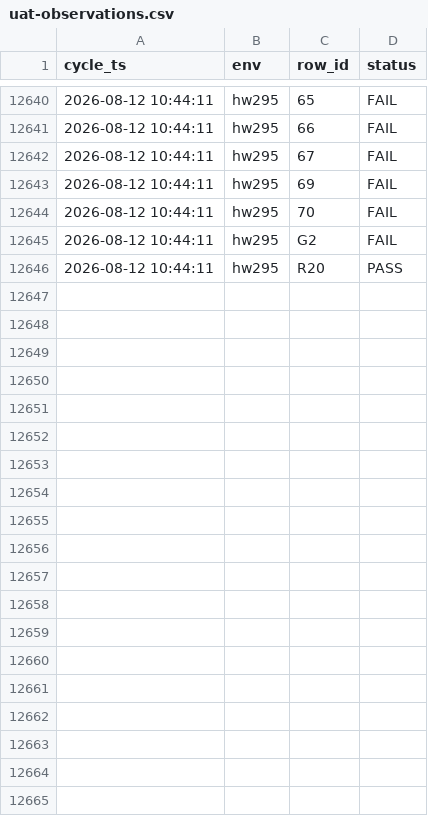
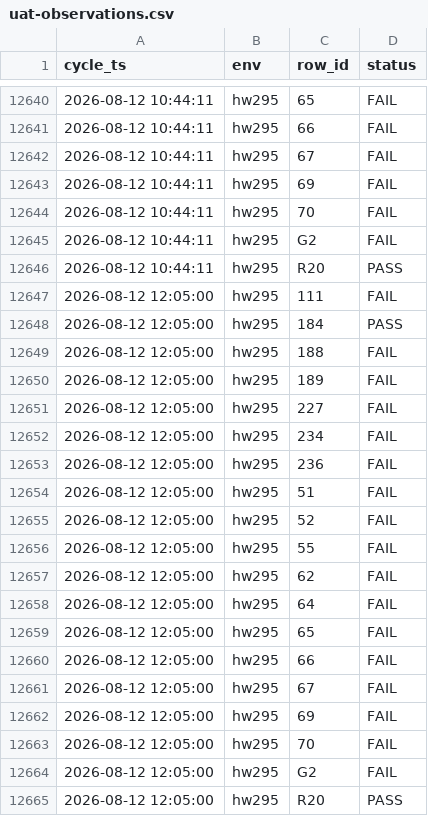
Before and after one commit to openova-io/openova, a CSV file: docs/ledger/uat-observations.csv, drawn as a sheet; only a part is shown, gaps mark what is left out.

```diff
--- a/docs/ledger/uat-observations.csv
+++ b/docs/ledger/uat-observations.csv
@@ -12646 +12646,20 @@ cycle_ts,env,row_id,status
 2026-08-12 10:44:11,hw295,R20,PASS
+2026-08-12 12:05:00,hw295,111,FAIL
+2026-08-12 12:05:00,hw295,184,PASS
+2026-08-12 12:05:00,hw295,188,FAIL
+2026-08-12 12:05:00,hw295,189,FAIL
+2026-08-12 12:05:00,hw295,227,FAIL
+2026-08-12 12:05:00,hw295,234,FAIL
+2026-08-12 12:05:00,hw295,236,FAIL
+2026-08-12 12:05:00,hw295,51,FAIL
+2026-08-12 12:05:00,hw295,52,FAIL
+2026-08-12 12:05:00,hw295,55,FAIL
+2026-08-12 12:05:00,hw295,62,FAIL
+2026-08-12 12:05:00,hw295,64,FAIL
+2026-08-12 12:05:00,hw295,65,FAIL
+2026-08-12 12:05:00,hw295,66,FAIL
+2026-08-12 12:05:00,hw295,67,FAIL
+2026-08-12 12:05:00,hw295,69,FAIL
+2026-08-12 12:05:00,hw295,70,FAIL
+2026-08-12 12:05:00,hw295,G2,FAIL
+2026-08-12 12:05:00,hw295,R20,PASS
```
Also changed, not shown: 1 other file.
